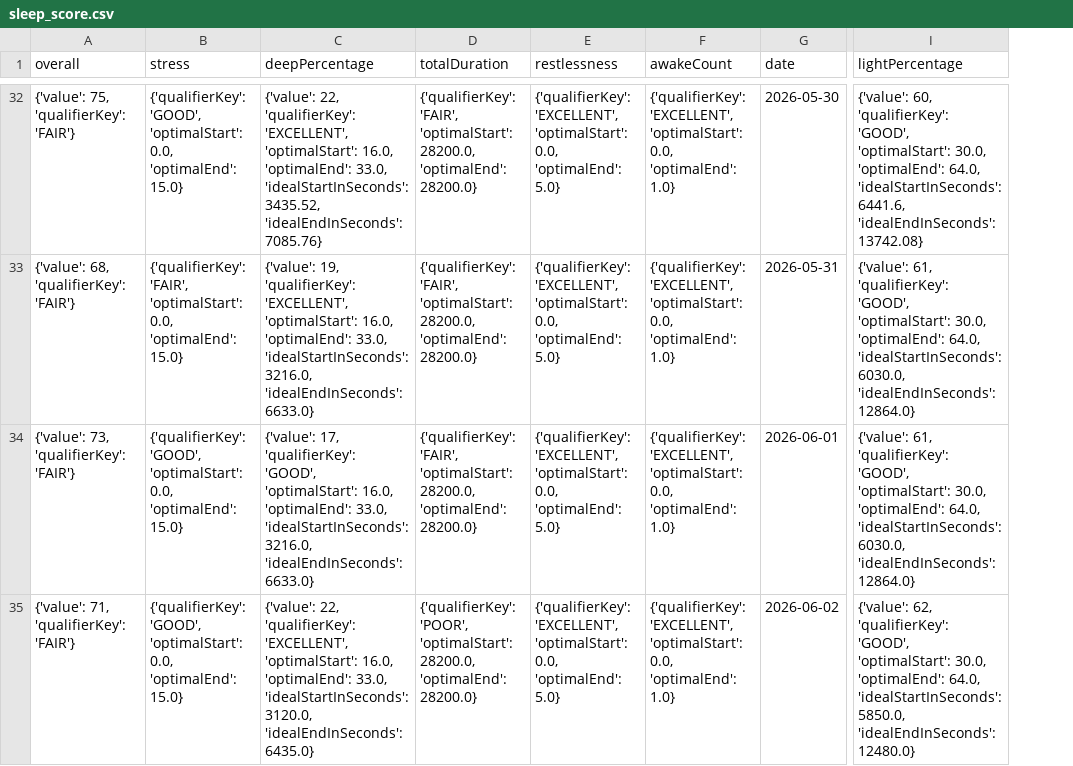
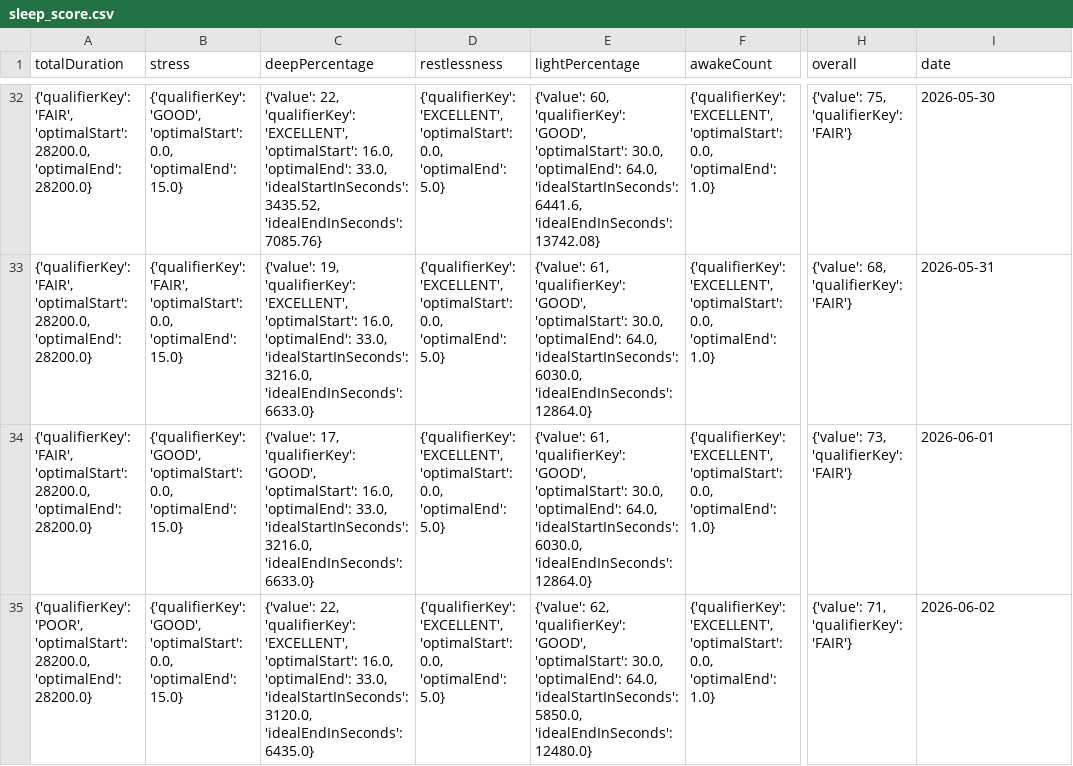
Before and after one commit to 123KingKarl123/garmin-data-xK9mP2qL7vR4nJ8w, a CSV file: sleep_score.csv, drawn as a sheet; only a part is shown, gaps mark what is left out; removed rows and columns are numbered as before the commit, all else as after; the diff covers the shown part only; the diff names each change by its address in the sheet, - before the commit and + after, or states it on an @@ line.

```diff
--- a/sleep_score.csv
+++ b/sleep_score.csv
-column D (totalDuration), rows 32-35: {'qualifierKey': 'FAIR', 'optimalStart': 28200.0, 'optimalEnd': 28200.0} | {'qualifierKey': 'FAIR', 'optimalStart': 28200.0, 'optimalEnd': 28200.0} | {'qualifierKey': 'FAIR', 'optimalStart': 28200.0, 'optimalEnd': 28200.0} | {'qualifierKey': 'POOR', 'optimalStart': 28200.0, 'optimalEnd': 28200.0}
+column E (lightPercentage), rows 32-35: {'value': 60, 'qualifierKey': 'GOOD', 'optimalStart': 30.0, 'optimalEnd': 64.0, 'idealStartInSeconds': 6441.6, 'idealEndInSeconds': 13742.08} | {'value': 61, 'qualifierKey': 'GOOD', 'optimalStart': 30.0, 'optimalEnd': 64.0, 'idealStartInSeconds': 6030.0, 'idealEndInSeconds': 12864.0} | {'value': 61, 'qualifierKey': 'GOOD', 'optimalStart': 30.0, 'optimalEnd': 64.0, 'idealStartInSeconds': 6030.0, 'idealEndInSeconds': 12864.0} | {'value': 62, 'qualifierKey': 'GOOD', 'optimalStart': 30.0, 'optimalEnd': 64.0, 'idealStartInSeconds': 5850.0, 'idealEndInSeconds': 12480.0}
-column G (date), rows 32-35: 2026-05-30 | 2026-05-31 | 2026-06-01 | 2026-06-02
+column H (overall), rows 32-35: {'value': 75, 'qualifierKey': 'FAIR'} | {'value': 68, 'qualifierKey': 'FAIR'} | {'value': 73, 'qualifierKey': 'FAIR'} | {'value': 71, 'qualifierKey': 'FAIR'}
-A1: overall
+A1: totalDuration
-I1: lightPercentage
+I1: date
-A32 (totalDuration): {'value': 75, 'qualifierKey': 'FAIR'}
+A32 (totalDuration): {'qualifierKey': 'FAIR', 'optimalStart': 28200.0, 'optimalEnd': 28200.0}
-I32 (date): {'value': 60, 'qualifierKey': 'GOOD', 'optimalStart': 30.0, 'optimalEnd': 64.0, 'idealStartInSeconds': 6441.6, 'idealEndInSeconds': 13742.08}
+I32 (date): 2026-05-30
-A33 (totalDuration): {'value': 68, 'qualifierKey': 'FAIR'}
+A33 (totalDuration): {'qualifierKey': 'FAIR', 'optimalStart': 28200.0, 'optimalEnd': 28200.0}
-I33 (date): {'value': 61, 'qualifierKey': 'GOOD', 'optimalStart': 30.0, 'optimalEnd': 64.0, 'idealStartInSeconds': 6030.0, 'idealEndInSeconds': 12864.0}
+I33 (date): 2026-05-31
-A34 (totalDuration): {'value': 73, 'qualifierKey': 'FAIR'}
+A34 (totalDuration): {'qualifierKey': 'FAIR', 'optimalStart': 28200.0, 'optimalEnd': 28200.0}
-I34 (date): {'value': 61, 'qualifierKey': 'GOOD', 'optimalStart': 30.0, 'optimalEnd': 64.0, 'idealStartInSeconds': 6030.0, 'idealEndInSeconds': 12864.0}
+I34 (date): 2026-06-01
-A35 (totalDuration): {'value': 71, 'qualifierKey': 'FAIR'}
+A35 (totalDuration): {'qualifierKey': 'POOR', 'optimalStart': 28200.0, 'optimalEnd': 28200.0}
-I35 (date): {'value': 62, 'qualifierKey': 'GOOD', 'optimalStart': 30.0, 'optimalEnd': 64.0, 'idealStartInSeconds': 5850.0, 'idealEndInSeconds': 12480.0}
+I35 (date): 2026-06-02
```
Also changed, not shown: 174 edited cells elsewhere in this file, activities.csv, body_composition.csv, 6 other files.
